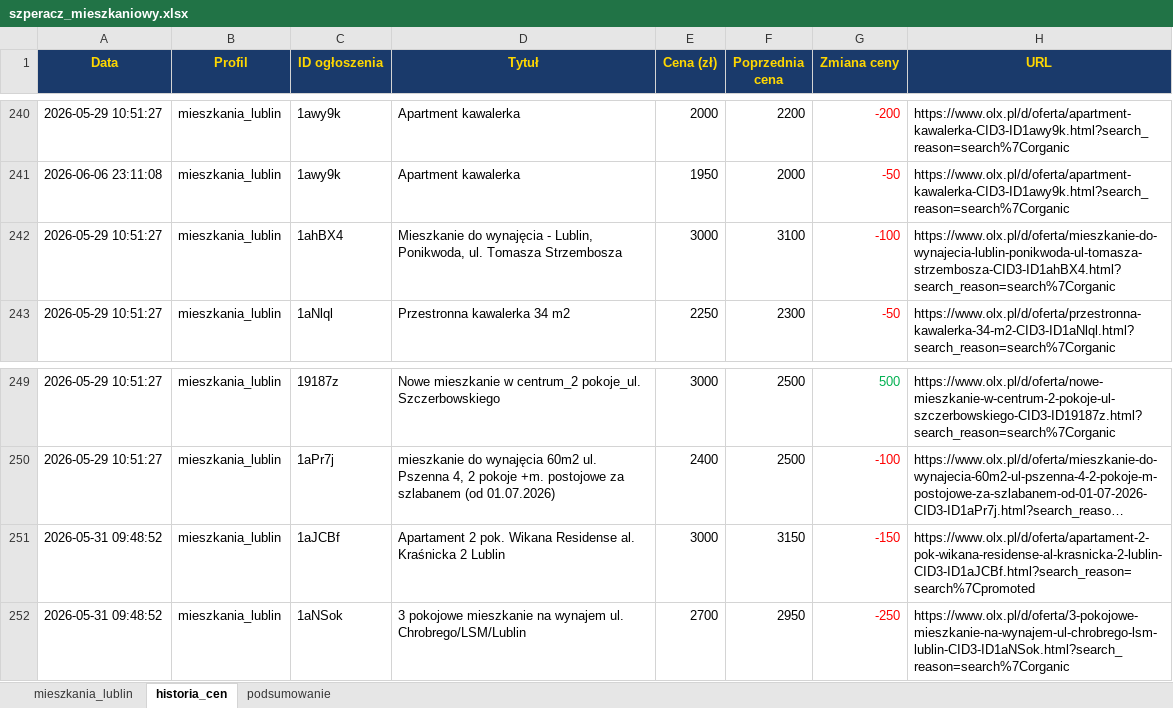
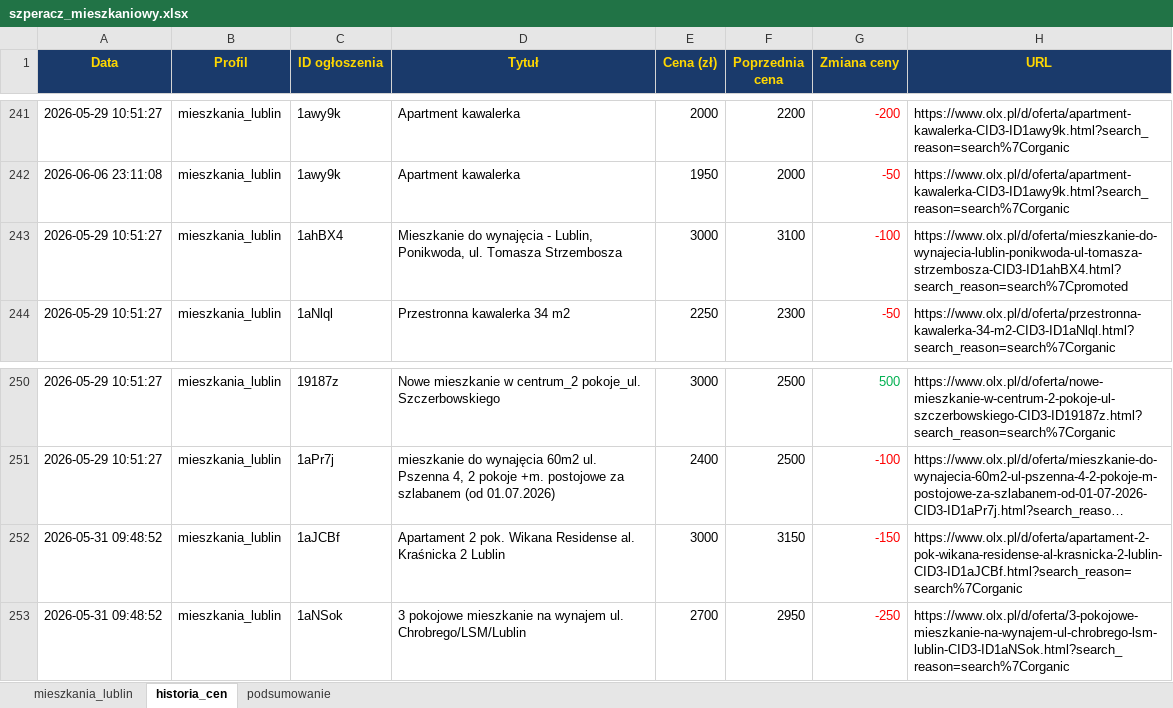
Before and after one commit to Bonaventura-EW/SZPERACZ-MIESZKANIOWY, an Excel workbook: data/szperacz_mieszkaniowy.xlsx, sheet historia_cen, drawn as a sheet; only a part is shown, gaps mark what is left out; long unchanged cells end in …; values as stored, in another font and other column widths than the file's, no borders; addresses are those after the commit; the diff covers the shown part only; the diff names each change by its address in the sheet, - before the commit and + after, or states it on an @@ line.

```diff
--- a/data/szperacz_mieszkaniowy.xlsx (sheet historia_cen)
+++ b/data/szperacz_mieszkaniowy.xlsx (sheet historia_cen)
-H243 (URL): https://www.olx.pl/d/oferta/mieszkanie-do-wynajecia-lublin-ponikwoda-ul-tomasza-strzembosza-CID3-ID1ahBX4.html?search_reason=search%7Corganic
+H243 (URL): https://www.olx.pl/d/oferta/mieszkanie-do-wynajecia-lublin-ponikwoda-ul-tomasza-strzembosza-CID3-ID1ahBX4.html?search_reason=search%7Cpromoted
-H252 (URL): https://www.olx.pl/d/oferta/apartament-2-pok-wikana-residense-al-krasnicka-2-lublin-CID3-ID1aJCBf.html?search_reason=search%7Cpromoted
+H252 (URL): https://www.olx.pl/d/oferta/apartament-2-pok-wikana-residense-al-krasnicka-2-lublin-CID3-ID1aJCBf.html?search_reason=search%7Corganic
```
Also changed, not shown: 6 added rows and 8 edited cells elsewhere in this sheet, sheet mieszkania_lublin, sheet podsumowanie, 4 other files.
